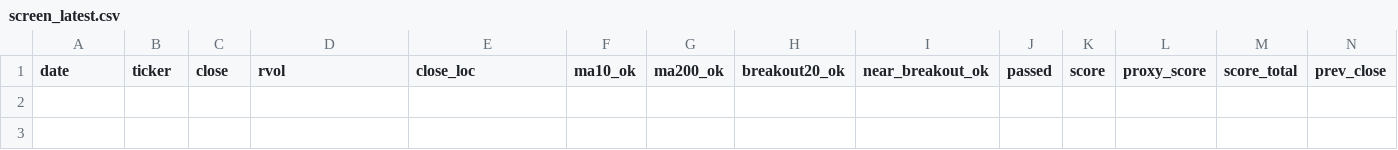
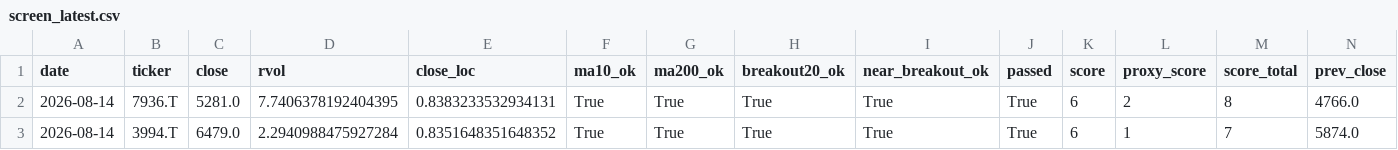
Before and after one commit to Hyodokamo/trend-catalyst-screener, a CSV file: data/outputs/screen_latest.csv, drawn as a sheet; only a part is shown; rows hold the shown columns only; the diff names each change by its address in the sheet, - before the commit and + after, or states it on an @@ line.

```diff
--- a/data/outputs/screen_latest.csv
+++ b/data/outputs/screen_latest.csv
+row 2: 2026-08-14 | 7936.T | 5281.0 | 7.7406378192404395 | 0.8383233532934131 | True | True | True | True | True | 6 | 2 | 8 | 4766.0
+row 3: 2026-08-14 | 3994.T | 6479.0 | 2.2940988475927284 | 0.8351648351648352 | True | True | True | True | True | 6 | 1 | 7 | 5874.0
```
Also changed, not shown: docs/screen_latest.csv, 3 other files.
